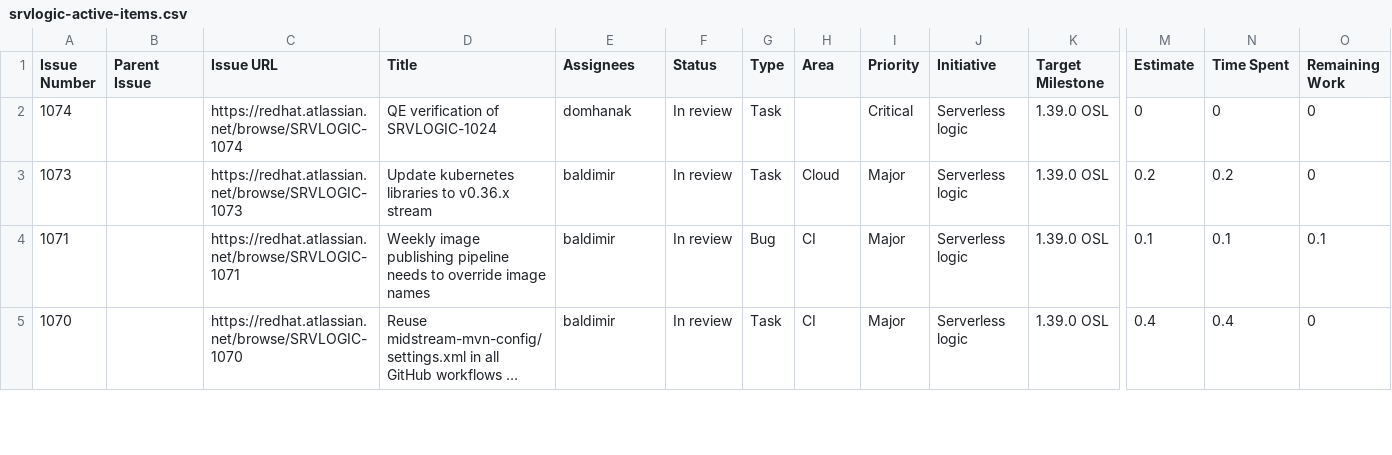
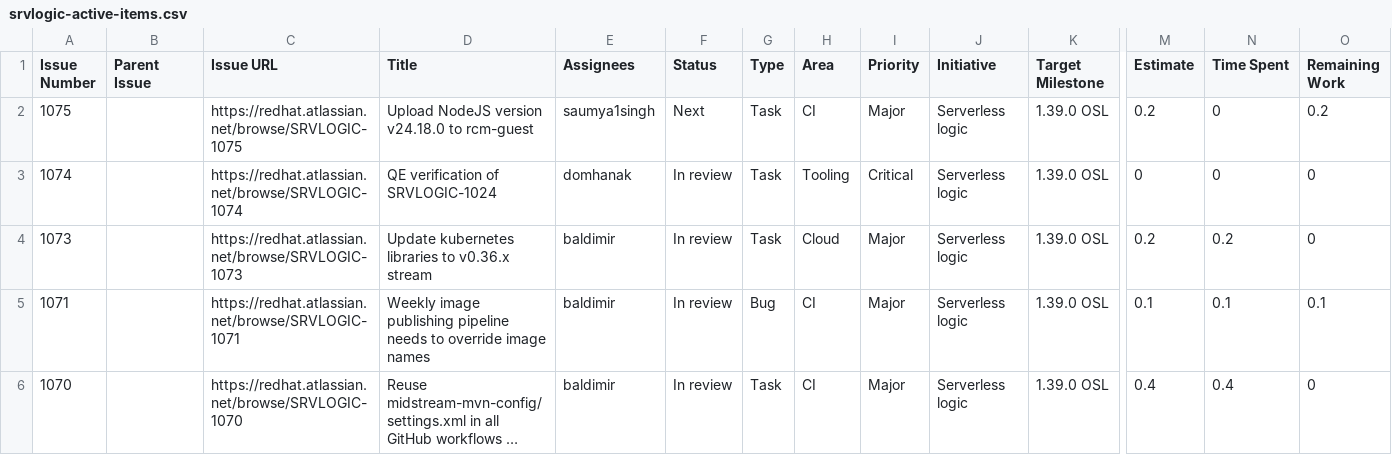
Before and after one commit to kubesmarts/pm-automations, a CSV file: exports/srvlogic-active-items.csv, drawn as a sheet; only a part is shown, gaps mark what is left out; long unchanged cells end in …; addresses are those after the commit; rows hold the shown columns only; the diff names each change by its address in the sheet, - before the commit and + after, or states it on an @@ line.

```diff
--- a/exports/srvlogic-active-items.csv
+++ b/exports/srvlogic-active-items.csv
+row 2: 1075 |  | https://redhat.atlassian.net/browse/SRVLOGIC-1075 | Upload NodeJS version v24.18.0 to rcm-guest | saumya1singh | Next | Task | CI | Major | Serverless logic | 1.39.0 OSL | 0.2 | 0 | 0.2
-H3 (Area): (empty)
+H3 (Area): Tooling
```
